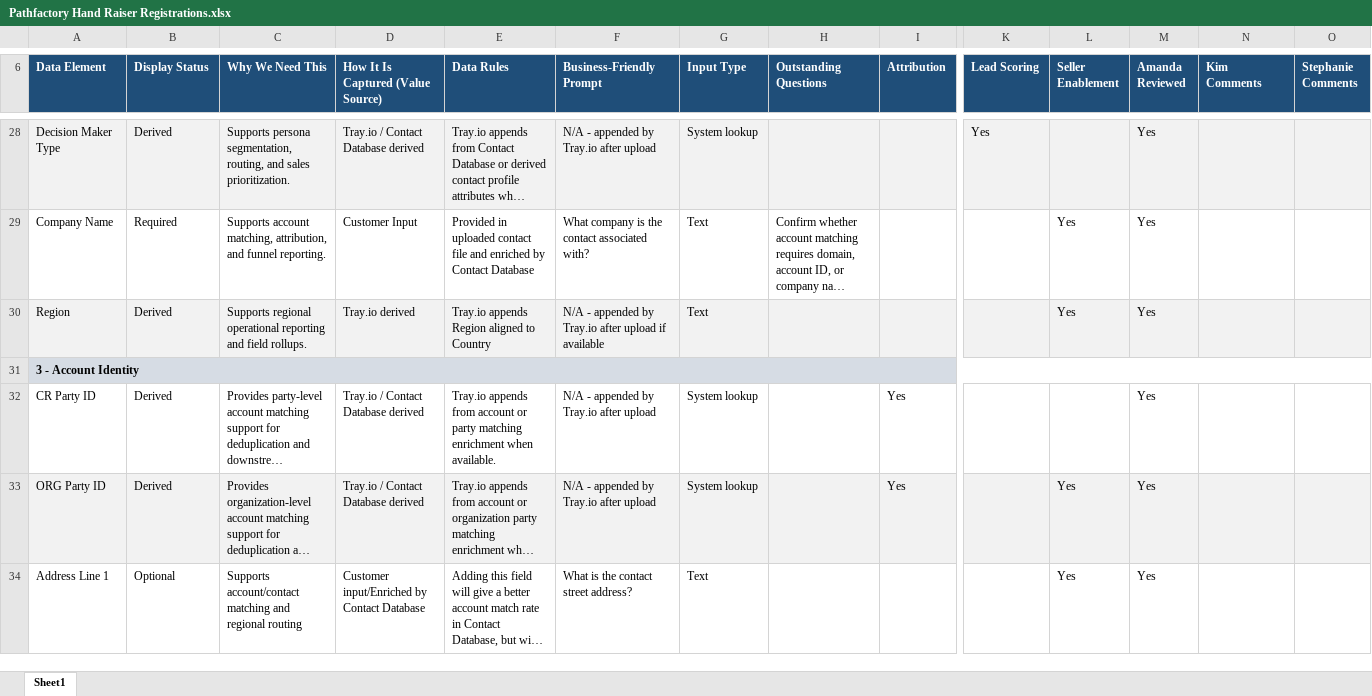
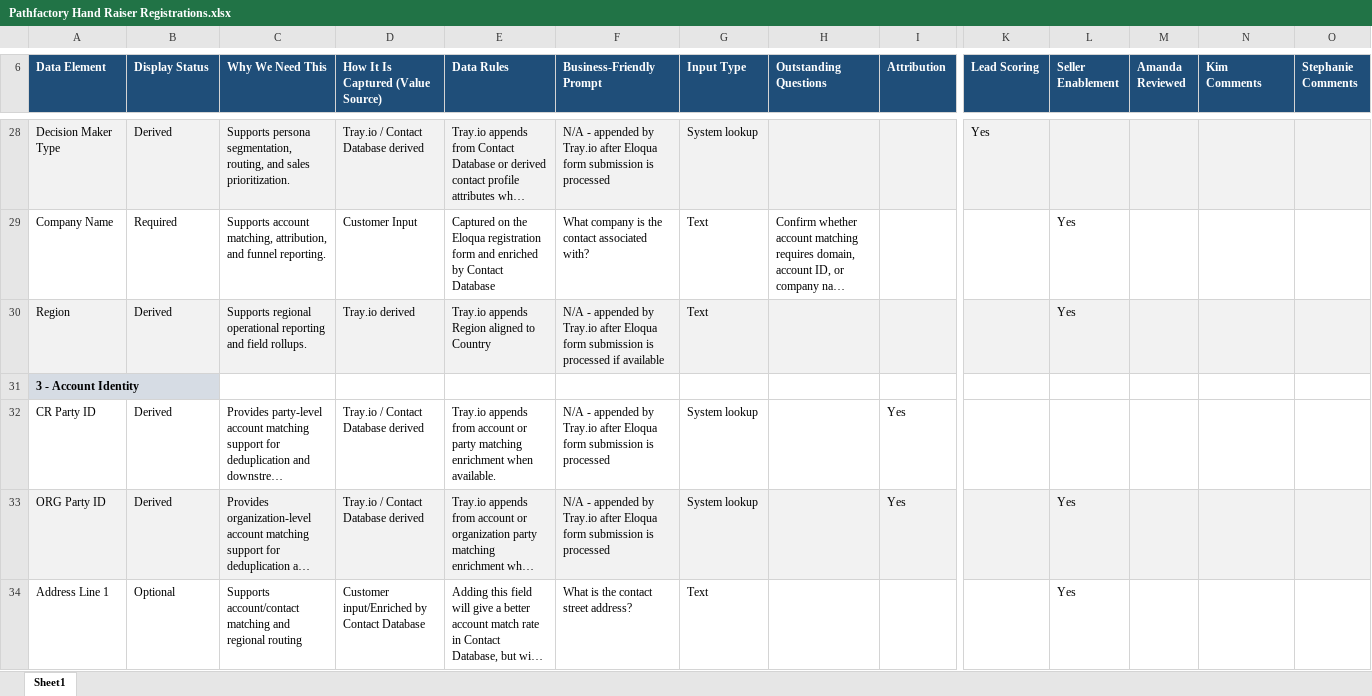
Before and after one commit to demodolly/Air-Traffic-Control-Marketing-Data, an Excel workbook: Pathfactory Hand Raiser Registrations.xlsx, sheet Sheet1, drawn as a sheet; only a part is shown, gaps mark what is left out; long unchanged cells end in …; values as stored, in another font and other column widths than the file's, no borders; removed rows and columns are numbered as before the commit, all else as after; the diff covers the shown part only; the diff names each change by its address in the sheet, - before the commit and + after, or states it on an @@ line.

```diff
--- a/Pathfactory Hand Raiser Registrations.xlsx (sheet Sheet1)
+++ b/Pathfactory Hand Raiser Registrations.xlsx (sheet Sheet1)
-F28 (Business-Friendly Prompt): …Tray.io after upload
+F28 (Business-Friendly Prompt): …Tray.io after Eloqua form submission is processed
-M28:M30 (Amanda Reviewed): Yes
+M28:M30 (Amanda Reviewed): (empty)
-E29 (Data Rules): Provided in uploaded contact file and enriched…
+E29 (Data Rules): Captured on the Eloqua registration form and enriched…
-F30 (Business-Friendly Prompt): …Tray.io after upload if available
+F30 (Business-Friendly Prompt): …Tray.io after Eloqua form submission is processed if available
-A31:Q31 merged
-F32:F33 (Business-Friendly Prompt): …Tray.io after upload
+F32:F33 (Business-Friendly Prompt): …Tray.io after Eloqua form submission is processed
-M32:M34 (Amanda Reviewed): Yes
+M32:M34 (Amanda Reviewed): (empty)
```
Also changed, not shown: 39 added rows, 187 edited cells, cell formats and merged cells elsewhere in this sheet, 1 other file.
